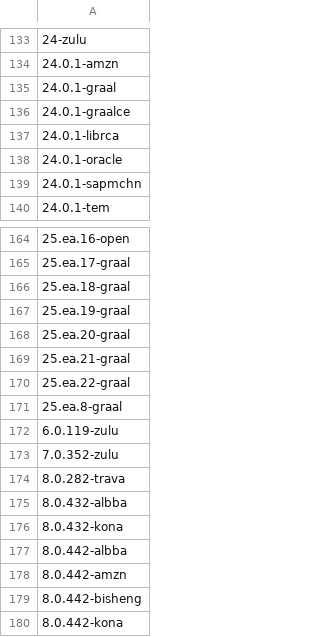
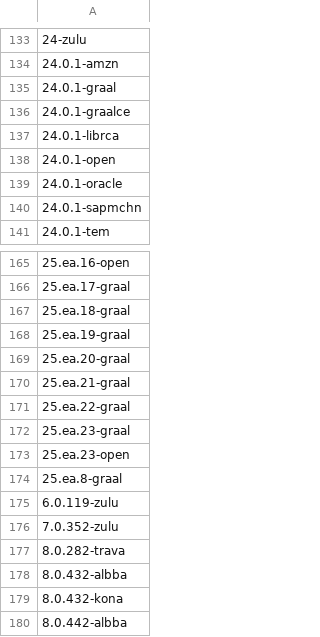
Before and after one commit to openrewrite/rewrite-migrate-java, a CSV file: src/main/resources/sdkman-java.csv, drawn as a sheet; only a part is shown, gaps mark what is left out; the shorter side is filled out with more unchanged rows.

```diff
--- a/src/main/resources/sdkman-java.csv
+++ b/src/main/resources/sdkman-java.csv
@@ -137,2 +137,3 @@
 24.0.1-librca
+24.0.1-open
 24.0.1-oracle
@@ -170,2 +171,4 @@
 25.ea.22-graal
+25.ea.23-graal
+25.ea.23-open
 25.ea.8-graal
```
